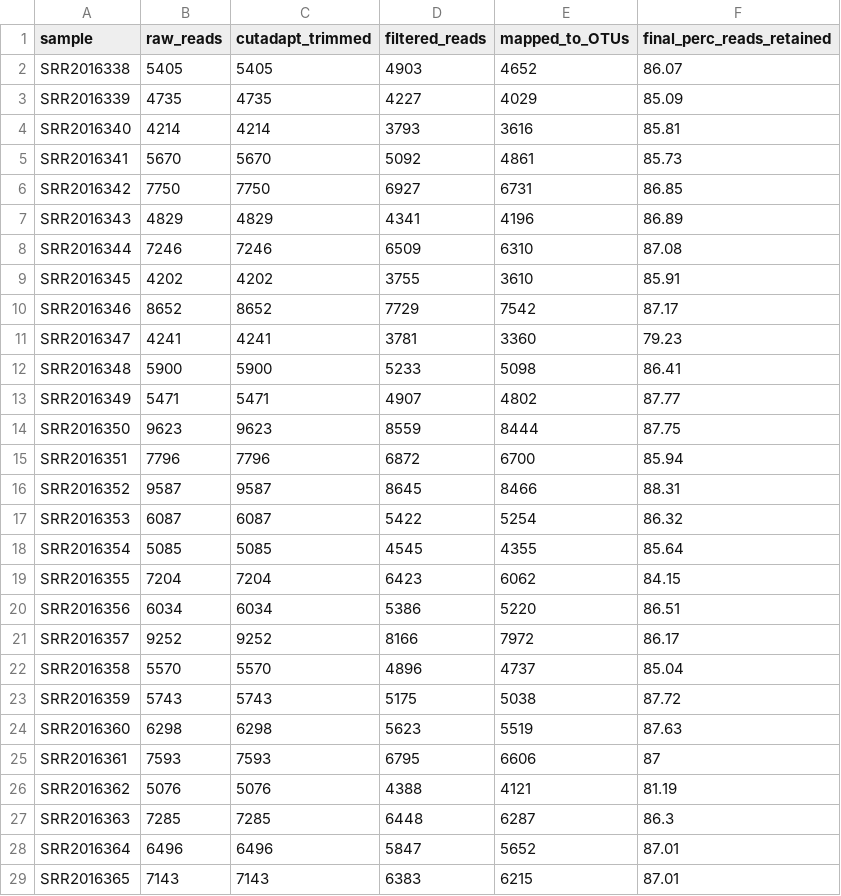
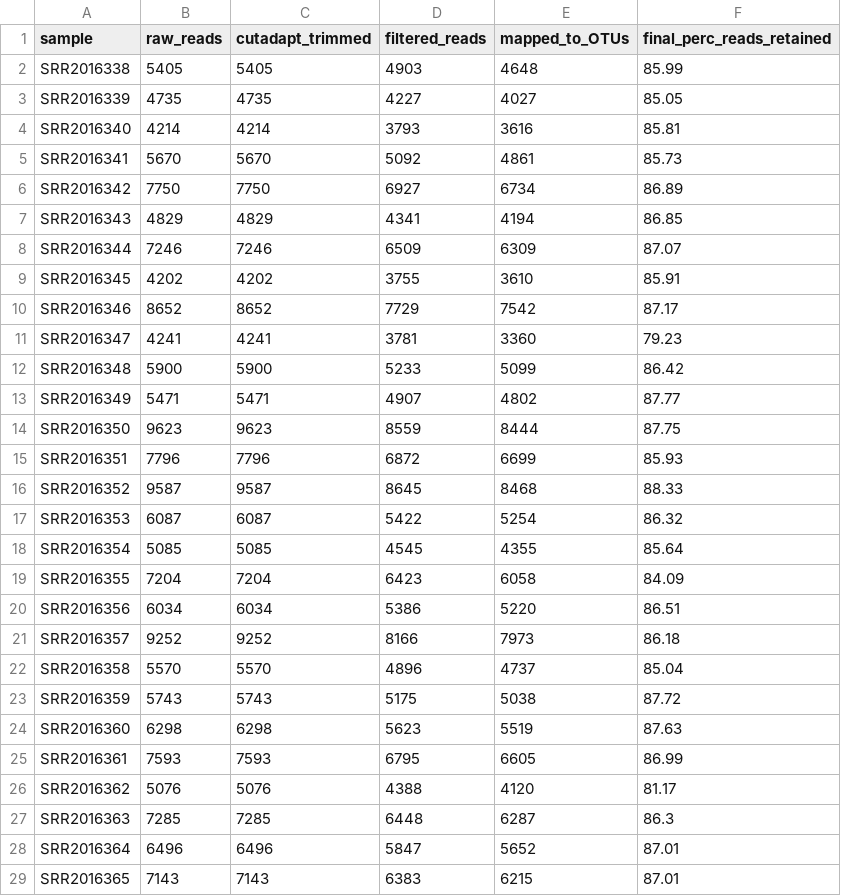
Before and after one commit to AstrobioMike/NASA-GeneLab-working, a TSV file: Amplicon/454-and-IonTorrent/example-output/Final_Outputs/read-count-tracking.tsv, drawn as a sheet; only a part is shown; the diff covers the shown part only.

```diff
--- a/Amplicon/454-and-IonTorrent/example-output/Final_Outputs/read-count-tracking.tsv
+++ b/Amplicon/454-and-IonTorrent/example-output/Final_Outputs/read-count-tracking.tsv
@@ -1,9 +1,9 @@
 sample	raw_reads	cutadapt_trimmed	filtered_reads	mapped_to_OTUs	final_perc_reads_retained
-SRR2016338	5405	5405	4903	4652	86.07
-SRR2016339	4735	4735	4227	4029	85.09
+SRR2016338	5405	5405	4903	4648	85.99
+SRR2016339	4735	4735	4227	4027	85.05
 SRR2016340	4214	4214	3793	3616	85.81
 SRR2016341	5670	5670	5092	4861	85.73
-SRR2016342	7750	7750	6927	6731	86.85
-SRR2016343	4829	4829	4341	4196	86.89
-SRR2016344	7246	7246	6509	6310	87.08
+SRR2016342	7750	7750	6927	6734	86.89
+SRR2016343	4829	4829	4341	4194	86.85
+SRR2016344	7246	7246	6509	6309	87.07
 SRR2016345	4202	4202	3755	3610	85.91
@@ -11,12 +11,12 @@ SRR2016346	8652	8652	7729	7542	87.17
 SRR2016347	4241	4241	3781	3360	79.23
-SRR2016348	5900	5900	5233	5098	86.41
+SRR2016348	5900	5900	5233	5099	86.42
 SRR2016349	5471	5471	4907	4802	87.77
 SRR2016350	9623	9623	8559	8444	87.75
-SRR2016351	7796	7796	6872	6700	85.94
-SRR2016352	9587	9587	8645	8466	88.31
+SRR2016351	7796	7796	6872	6699	85.93
+SRR2016352	9587	9587	8645	8468	88.33
 SRR2016353	6087	6087	5422	5254	86.32
 SRR2016354	5085	5085	4545	4355	85.64
-SRR2016355	7204	7204	6423	6062	84.15
+SRR2016355	7204	7204	6423	6058	84.09
 SRR2016356	6034	6034	5386	5220	86.51
-SRR2016357	9252	9252	8166	7972	86.17
+SRR2016357	9252	9252	8166	7973	86.18
 SRR2016358	5570	5570	4896	4737	85.04
@@ -24,4 +24,4 @@ SRR2016359	5743	5743	5175	5038	87.72
 SRR2016360	6298	6298	5623	5519	87.63
-SRR2016361	7593	7593	6795	6606	87
-SRR2016362	5076	5076	4388	4121	81.19
+SRR2016361	7593	7593	6795	6605	86.99
+SRR2016362	5076	5076	4388	4120	81.17
 SRR2016363	7285	7285	6448	6287	86.3
```
Also changed, not shown: 14 edited cells elsewhere in this file, Amplicon/454-and-IonTorrent/example-output/Final_Outputs/counts.tsv, Amplicon/454-and-IonTorrent/example-output/Final_Outputs/taxonomy-and-counts.tsv, 17 other files.
